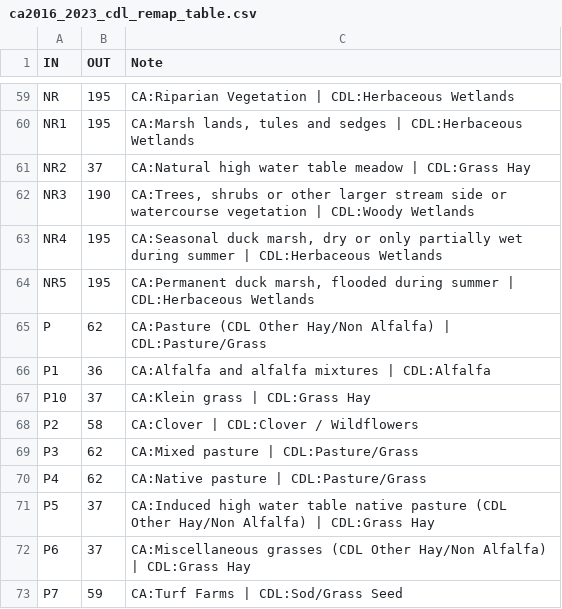
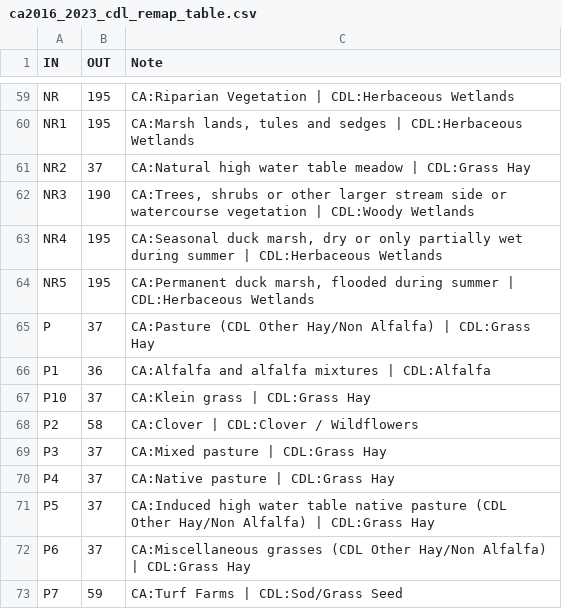
Before and after one commit to mattyrb/crop-type-assets, a CSV file: california/remaps/ca2016_2023_cdl_remap_table.csv, drawn as a sheet; only a part is shown, gaps mark what is left out.

Commit message:
Updates to CA remap and adjustments
Adjustments made to code default parameters and CSVs used to remap LandIQ/CADWR crop type.

```diff
--- a/california/remaps/ca2016_2023_cdl_remap_table.csv
+++ b/california/remaps/ca2016_2023_cdl_remap_table.csv
@@ -64,3 +64,3 @@ NR4,195,"CA:Seasonal duck marsh, dry or only partially wet during summer | CDL:H
 NR5,195,"CA:Permanent duck marsh, flooded during summer | CDL:Herbaceous Wetlands"
-P,62,CA:Pasture (CDL Other Hay/Non Alfalfa) | CDL:Pasture/Grass
+P,37,CA:Pasture (CDL Other Hay/Non Alfalfa) | CDL:Grass Hay
 P1,36,CA:Alfalfa and alfalfa mixtures | CDL:Alfalfa
@@ -68,4 +68,4 @@ P10,37,CA:Klein grass | CDL:Grass Hay
 P2,58,CA:Clover | CDL:Clover / Wildflowers
-P3,62,CA:Mixed pasture | CDL:Pasture/Grass
-P4,62,CA:Native pasture | CDL:Pasture/Grass
+P3,37,CA:Mixed pasture | CDL:Grass Hay
+P4,37,CA:Native pasture | CDL:Grass Hay
 P5,37,CA:Induced high water table native pasture (CDL Other Hay/Non Alfalfa) | CDL:Grass Hay
```
Also changed, not shown: 6 other files.
